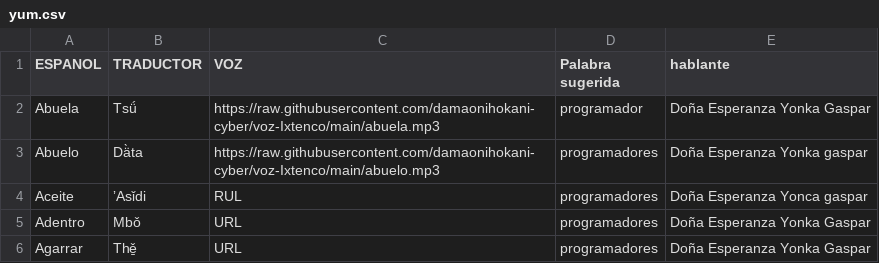
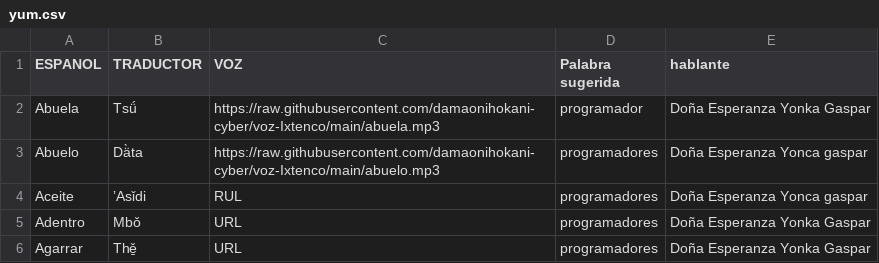
Before and after one commit to damaonihokani-cyber/diccionario, a CSV file: yum.csv, drawn as a sheet; only a part is shown.

Commit message:
Actualización con BOM UTF-8 para Ñaño Otomí - 2026-09-22T04:05:34.722Z

```diff
--- a/yum.csv
+++ b/yum.csv
@@ -2,3 +2,3 @@
 Abuela	Tsǘ	https://raw.githubusercontent.com/damaonihokani-cyber/voz-Ixtenco/main/abuela.mp3	programador 	Doña Esperanza Yonka Gaspar
-Abuelo	Dä̀ta	https://raw.githubusercontent.com/damaonihokani-cyber/voz-Ixtenco/main/abuelo.mp3	programadores	Doña Esperanza Yonka gaspar
+Abuelo	Dä̀ta	https://raw.githubusercontent.com/damaonihokani-cyber/voz-Ixtenco/main/abuelo.mp3	programadores	Doña Esperanza Yonca gaspar
 Aceite	ʼAsǐdi	RUL	programadores	Doña Esperanza Yonca gaspar
```
